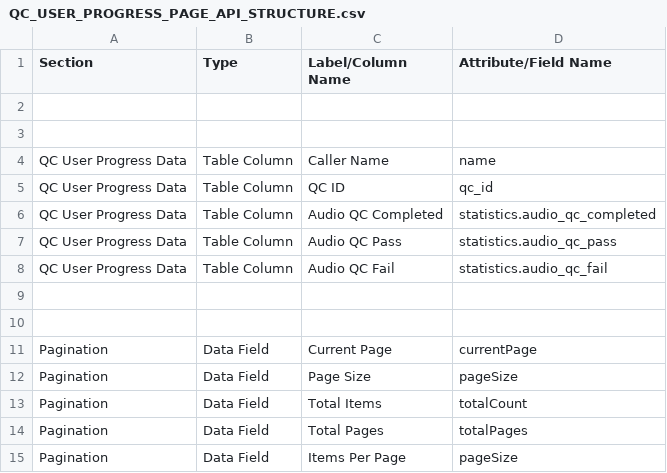
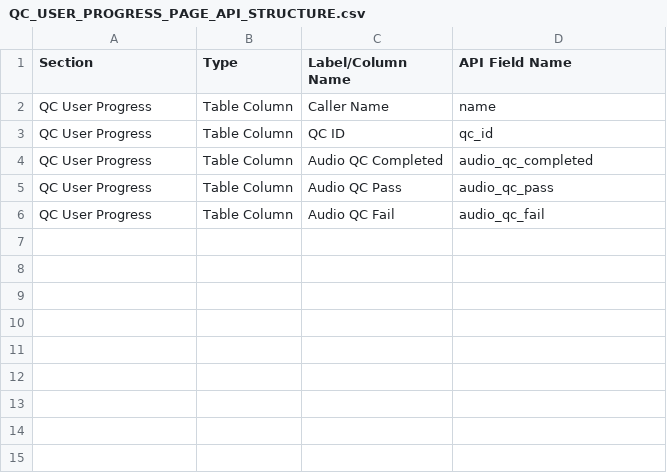
Before and after one commit to magiccode03/dalberg_cati_frontend, a CSV file: docs/QC_USER_PROGRESS_PAGE_API_STRUCTURE.csv, drawn as a sheet.

```diff
--- a/docs/QC_USER_PROGRESS_PAGE_API_STRUCTURE.csv
+++ b/docs/QC_USER_PROGRESS_PAGE_API_STRUCTURE.csv
@@ -1,15 +1,6 @@
-Section,Type,Label/Column Name,Attribute/Field Name
-,,,
-,,,
-QC User Progress Data,Table Column,Caller Name,name
-QC User Progress Data,Table Column,QC ID,qc_id
-QC User Progress Data,Table Column,Audio QC Completed,statistics.audio_qc_completed
-QC User Progress Data,Table Column,Audio QC Pass,statistics.audio_qc_pass
-QC User Progress Data,Table Column,Audio QC Fail,statistics.audio_qc_fail
-,,,
-,,,
-Pagination,Data Field,Current Page,currentPage
-Pagination,Data Field,Page Size,pageSize
-Pagination,Data Field,Total Items,totalCount
-Pagination,Data Field,Total Pages,totalPages
-Pagination,Data Field,Items Per Page,pageSize
+Section,Type,Label/Column Name,API Field Name
+QC User Progress,Table Column,Caller Name,name
+QC User Progress,Table Column,QC ID,qc_id
+QC User Progress,Table Column,Audio QC Completed,audio_qc_completed
+QC User Progress,Table Column,Audio QC Pass,audio_qc_pass
+QC User Progress,Table Column,Audio QC Fail,audio_qc_fail
```
Also changed, not shown: docs/AC_LIST_PAGE_API_STRUCTURE.csv, docs/DEMOGRAPHIC_PAGE_API_STRUCTURE.csv, 44 other files.
